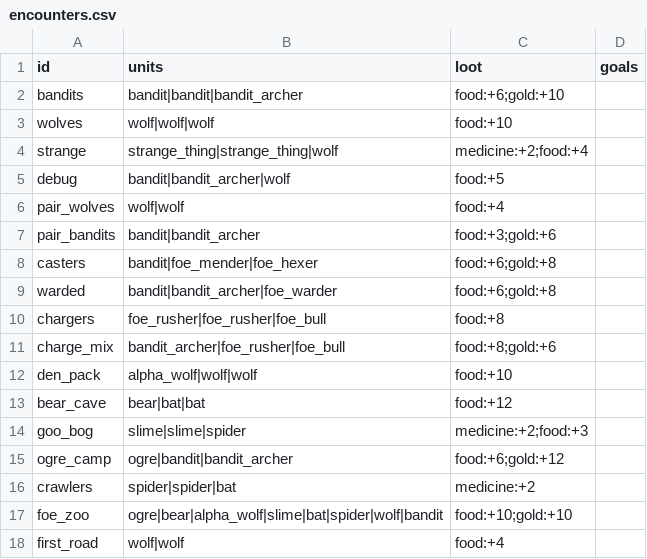
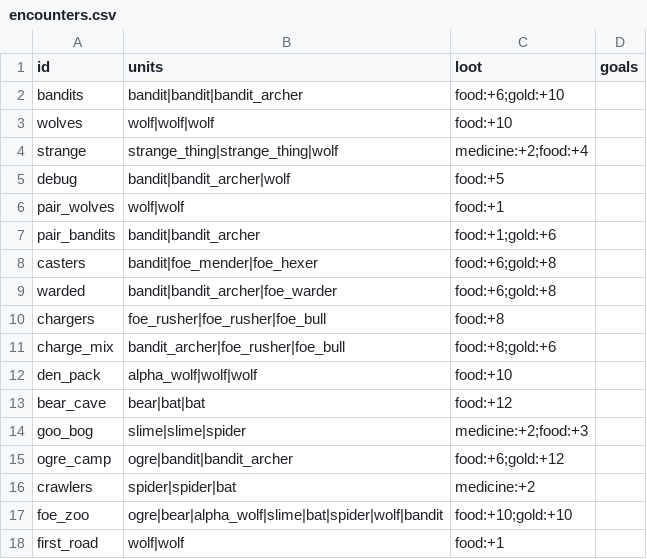
Before and after one commit to BrandonSigil/lodestone, a CSV file: game/data/encounters.csv, drawn as a sheet.

```diff
--- a/game/data/encounters.csv
+++ b/game/data/encounters.csv
@@ -5,4 +5,4 @@ strange,strange_thing|strange_thing|wolf,medicine:+2;food:+4,
 debug,bandit|bandit_archer|wolf,food:+5,
-pair_wolves,wolf|wolf,food:+4,
-pair_bandits,bandit|bandit_archer,food:+3;gold:+6,
+pair_wolves,wolf|wolf,food:+1,
+pair_bandits,bandit|bandit_archer,food:+1;gold:+6,
 casters,bandit|foe_mender|foe_hexer,food:+6;gold:+8,
@@ -17,2 +17,2 @@ crawlers,spider|spider|bat,medicine:+2,
 foe_zoo,ogre|bear|alpha_wolf|slime|bat|spider|wolf|bandit,food:+10;gold:+10,
-first_road,wolf|wolf,food:+4,
+first_road,wolf|wolf,food:+1,
```
Also changed, not shown: game/data/levels.csv, 11 other files.
